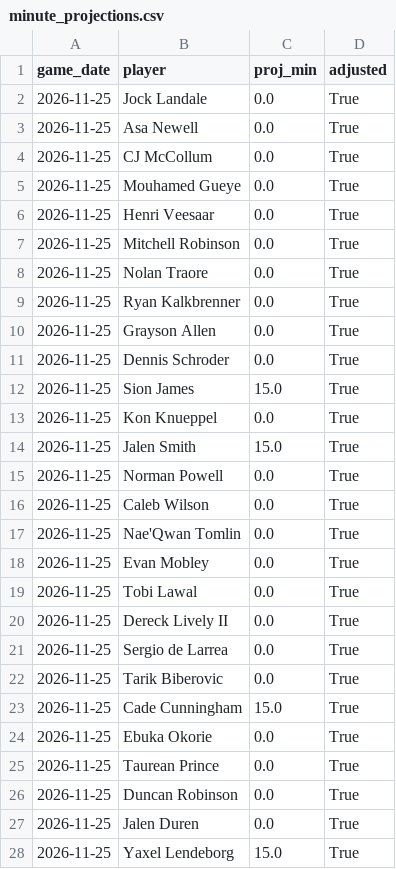
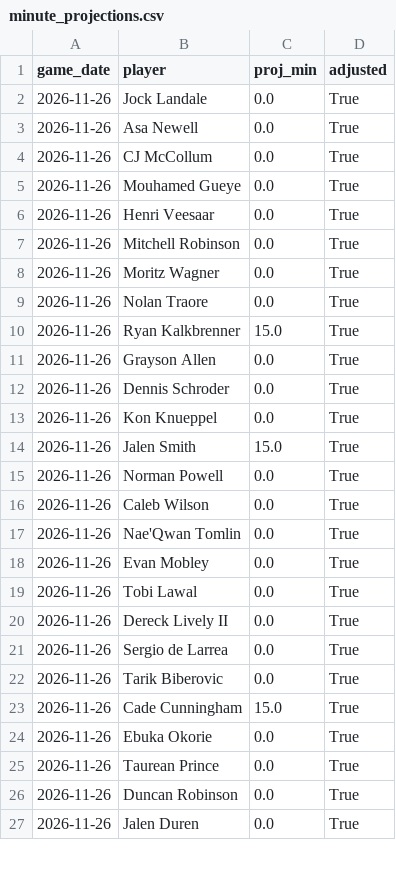
Before and after one commit to bigtyme2k3/Nba-model, a CSV file: data/raw/minute_projections.csv, drawn as a sheet; only a part is shown; the diff covers the shown part only.

```diff
--- a/data/raw/minute_projections.csv
+++ b/data/raw/minute_projections.csv
@@ -1,28 +1,27 @@
 game_date,player,proj_min,adjusted
-2026-11-25,Jock Landale,0.0,True
-2026-11-25,Asa Newell,0.0,True
-2026-11-25,CJ McCollum,0.0,True
-2026-11-25,Mouhamed Gueye,0.0,True
-2026-11-25,Henri Veesaar,0.0,True
-2026-11-25,Mitchell Robinson,0.0,True
-2026-11-25,Nolan Traore,0.0,True
-2026-11-25,Ryan Kalkbrenner,0.0,True
-2026-11-25,Grayson Allen,0.0,True
-2026-11-25,Dennis Schroder,0.0,True
-2026-11-25,Sion James,15.0,True
-2026-11-25,Kon Knueppel,0.0,True
-2026-11-25,Jalen Smith,15.0,True
-2026-11-25,Norman Powell,0.0,True
-2026-11-25,Caleb Wilson,0.0,True
-2026-11-25,Nae'Qwan Tomlin,0.0,True
-2026-11-25,Evan Mobley,0.0,True
-2026-11-25,Tobi Lawal,0.0,True
-2026-11-25,Dereck Lively II,0.0,True
-2026-11-25,Sergio de Larrea,0.0,True
-2026-11-25,Tarik Biberovic,0.0,True
-2026-11-25,Cade Cunningham,15.0,True
-2026-11-25,Ebuka Okorie,0.0,True
-2026-11-25,Taurean Prince,0.0,True
-2026-11-25,Duncan Robinson,0.0,True
-2026-11-25,Jalen Duren,0.0,True
-2026-11-25,Yaxel Lendeborg,15.0,True
+2026-11-26,Jock Landale,0.0,True
+2026-11-26,Asa Newell,0.0,True
+2026-11-26,CJ McCollum,0.0,True
+2026-11-26,Mouhamed Gueye,0.0,True
+2026-11-26,Henri Veesaar,0.0,True
+2026-11-26,Mitchell Robinson,0.0,True
+2026-11-26,Moritz Wagner,0.0,True
+2026-11-26,Nolan Traore,0.0,True
+2026-11-26,Ryan Kalkbrenner,15.0,True
+2026-11-26,Grayson Allen,0.0,True
+2026-11-26,Dennis Schroder,0.0,True
+2026-11-26,Kon Knueppel,0.0,True
+2026-11-26,Jalen Smith,15.0,True
+2026-11-26,Norman Powell,0.0,True
+2026-11-26,Caleb Wilson,0.0,True
+2026-11-26,Nae'Qwan Tomlin,0.0,True
+2026-11-26,Evan Mobley,0.0,True
+2026-11-26,Tobi Lawal,0.0,True
+2026-11-26,Dereck Lively II,0.0,True
+2026-11-26,Sergio de Larrea,0.0,True
+2026-11-26,Tarik Biberovic,0.0,True
+2026-11-26,Cade Cunningham,15.0,True
+2026-11-26,Ebuka Okorie,0.0,True
+2026-11-26,Taurean Prince,0.0,True
+2026-11-26,Duncan Robinson,0.0,True
+2026-11-26,Jalen Duren,0.0,True
```
Also changed, not shown: 5 added rows, 6 removed rows and 65 edited cells elsewhere in this file, data/processed/v2_live_features.csv, data/raw/espn_current_games_2026.csv, 52 other files.
